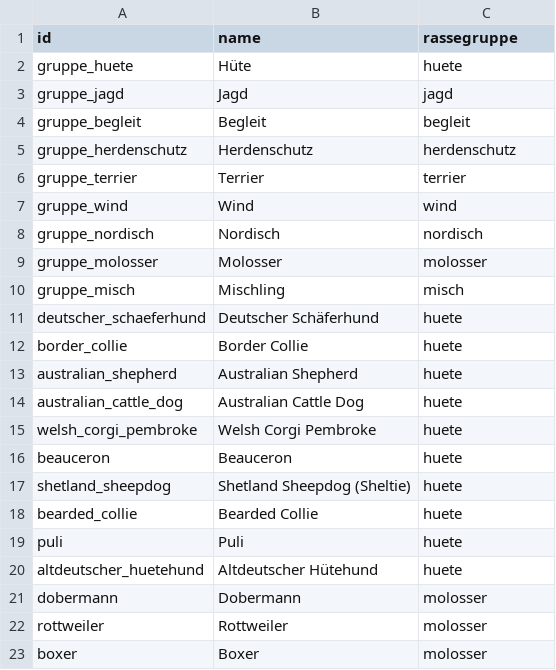
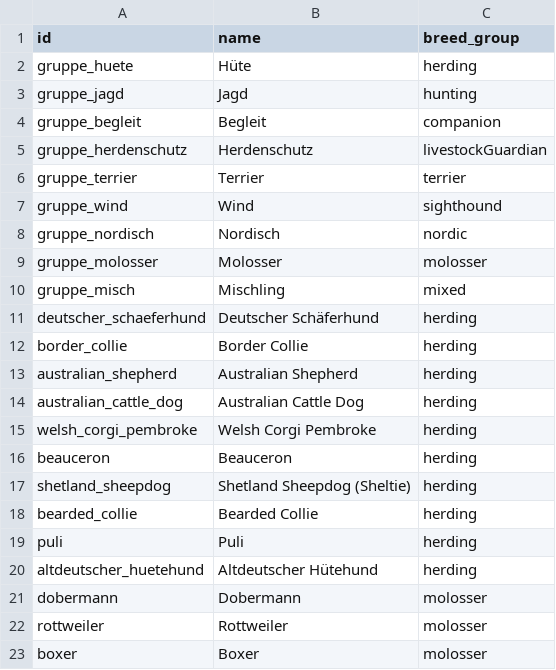
Before and after one commit to rnwcode/gustav, a CSV file: content/import/rasse.csv, drawn as a sheet; only a part is shown; the diff covers the shown part only.

```diff
--- a/content/import/rasse.csv
+++ b/content/import/rasse.csv
@@ -1,21 +1,21 @@
-id,name,rassegruppe
-gruppe_huete,Hüte,huete
-gruppe_jagd,Jagd,jagd
-gruppe_begleit,Begleit,begleit
-gruppe_herdenschutz,Herdenschutz,herdenschutz
+id,name,breed_group
+gruppe_huete,Hüte,herding
+gruppe_jagd,Jagd,hunting
+gruppe_begleit,Begleit,companion
+gruppe_herdenschutz,Herdenschutz,livestockGuardian
 gruppe_terrier,Terrier,terrier
-gruppe_wind,Wind,wind
-gruppe_nordisch,Nordisch,nordisch
+gruppe_wind,Wind,sighthound
+gruppe_nordisch,Nordisch,nordic
 gruppe_molosser,Molosser,molosser
-gruppe_misch,Mischling,misch
-deutscher_schaeferhund,Deutscher Schäferhund,huete
-border_collie,Border Collie,huete
-australian_shepherd,Australian Shepherd,huete
-australian_cattle_dog,Australian Cattle Dog,huete
-welsh_corgi_pembroke,Welsh Corgi Pembroke,huete
-beauceron,Beauceron,huete
-shetland_sheepdog,Shetland Sheepdog (Sheltie),huete
-bearded_collie,Bearded Collie,huete
-puli,Puli,huete
-altdeutscher_huetehund,Altdeutscher Hütehund,huete
+gruppe_misch,Mischling,mixed
+deutscher_schaeferhund,Deutscher Schäferhund,herding
+border_collie,Border Collie,herding
+australian_shepherd,Australian Shepherd,herding
+australian_cattle_dog,Australian Cattle Dog,herding
+welsh_corgi_pembroke,Welsh Corgi Pembroke,herding
+beauceron,Beauceron,herding
+shetland_sheepdog,Shetland Sheepdog (Sheltie),herding
+bearded_collie,Bearded Collie,herding
+puli,Puli,herding
+altdeutscher_huetehund,Altdeutscher Hütehund,herding
 dobermann,Dobermann,molosser
```
Also changed, not shown: 51 edited cells elsewhere in this file, content/import/aktivitaet.csv, content/import/skill.csv, 57 other files.
